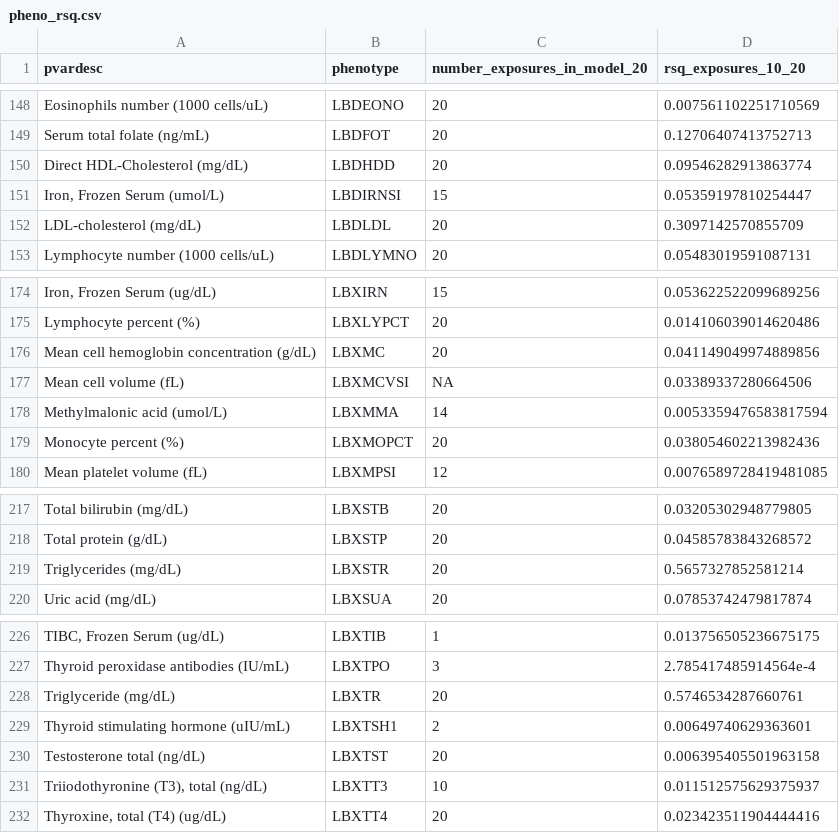
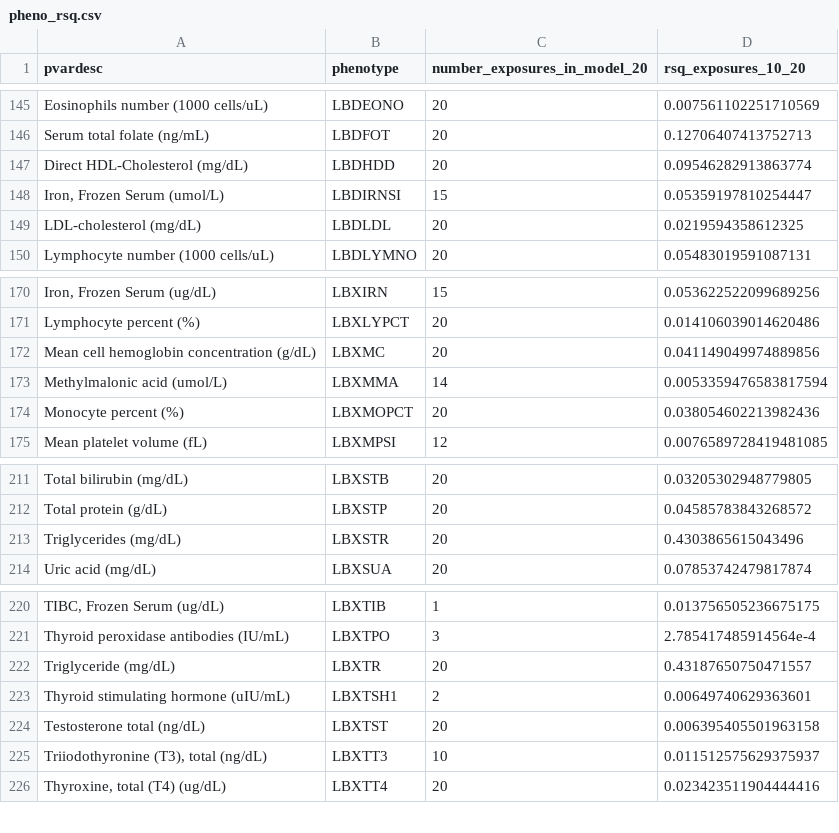
Before and after one commit to chiragjp/nhanespewas, a CSV file: rmd/pheno_rsq.csv, drawn as a sheet; only a part is shown, gaps mark what is left out; removed rows and columns are numbered as before the commit, all else as after; the diff covers the shown part only; the diff names each change by its address in the sheet, - before the commit and + after, or states it on an @@ line.

```diff
--- a/rmd/pheno_rsq.csv
+++ b/rmd/pheno_rsq.csv
-D149 (rsq_exposures_10_20): 0.3097142570855709
+D149 (rsq_exposures_10_20): 0.0219594358612325
-row 177: Mean cell volume (fL) | LBXMCVSI | NA | 0.03389337280664506
-D213 (rsq_exposures_10_20): 0.5657327852581214
+D213 (rsq_exposures_10_20): 0.4303865615043496
-D222 (rsq_exposures_10_20): 0.5746534287660761
+D222 (rsq_exposures_10_20): 0.43187650750471557
```
Also changed, not shown: 2 added rows, 7 removed rows and 1 edited cell elsewhere in this file, rmd/g_e_rsq.csv, rmd/pcategory_rsq.csv, 25 other files.
